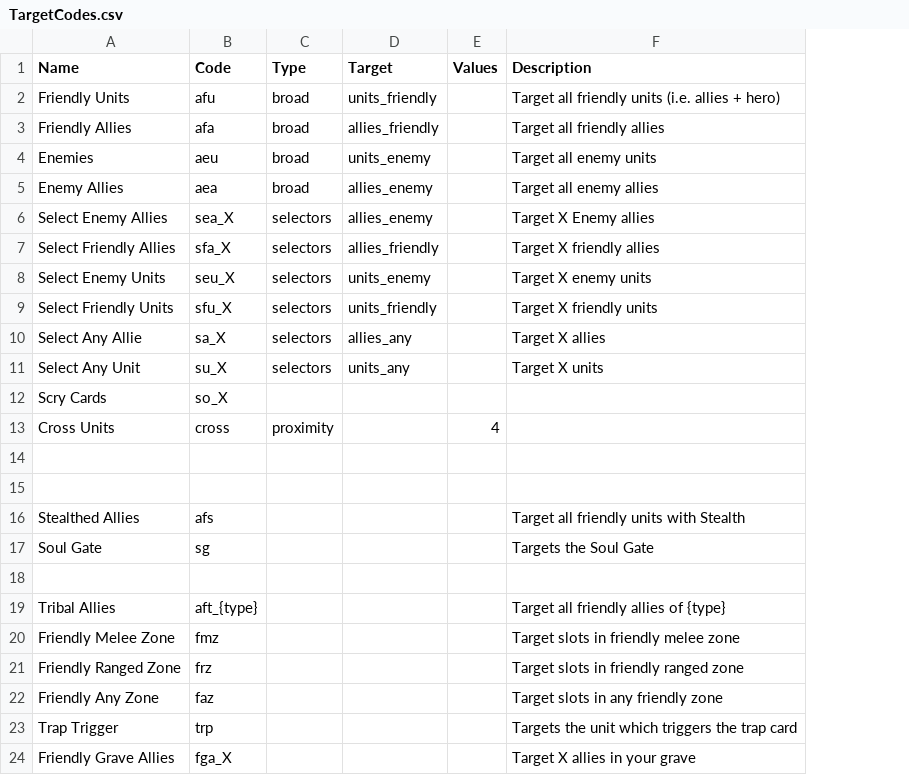
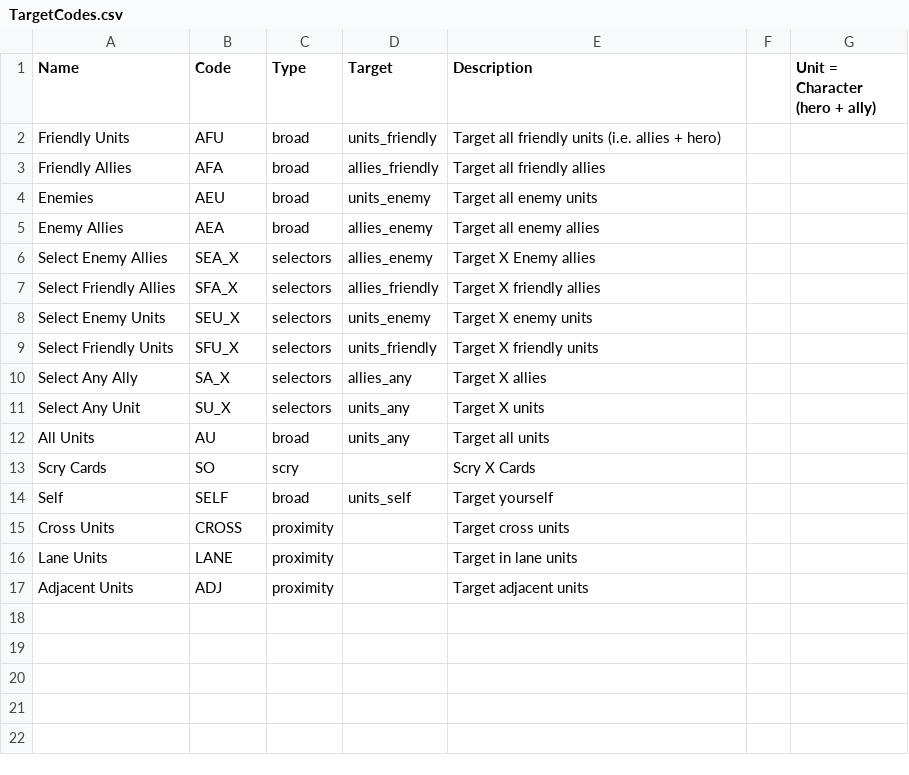
Before and after one commit to lvcsantos/play-SoulGate, a CSV file: html5game/TargetCodes.csv, drawn as a sheet; only a part is shown; removed rows and columns are numbered as before the commit, all else as after; the diff covers the shown part only; the diff names each change by its address in the sheet, - before the commit and + after, or states it on an @@ line.

```diff
--- a/html5game/TargetCodes.csv
+++ b/html5game/TargetCodes.csv
-column E (Values), row 13: 4
+column F, empty
+column G (Unit = Character (hero + ally)), empty
-B2 (Code): afu
+B2 (Code): AFU
-B3 (Code): afa
+B3 (Code): AFA
-B4 (Code): aeu
+B4 (Code): AEU
-B5 (Code): aea
+B5 (Code): AEA
-B6 (Code): sea_X
+B6 (Code): SEA_X
-B7 (Code): sfa_X
+B7 (Code): SFA_X
-B8 (Code): seu_X
+B8 (Code): SEU_X
-B9 (Code): sfu_X
+B9 (Code): SFU_X
-A10 (Name): Select Any Allie
+A10 (Name): Select Any Ally
-B10 (Code): sa_X
+B10 (Code): SA_X
-B11 (Code): su_X
+B11 (Code): SU_X
+row 12: All Units | AU | broad | units_any | Target all units
-B13 (Code): so_X
+B13 (Code): SO
-C13 (Type): (empty)
+C13 (Type): scry
-E13 (Description): (empty)
+E13 (Description): Scry X Cards
+row 14: Self | SELF | broad | units_self | Target yourself
-B15 (Code): cross
+B15 (Code): CROSS
-E15 (Description): (empty)
+E15 (Description): Target cross units
-row 16: (empty)
+row 16: Lane Units | LANE | proximity |  | Target in lane units
-row 17: (empty)
+row 17: Adjacent Units | ADJ | proximity |  | Target adjacent units
-row 16: Stealthed Allies | afs |  |  |  | Target all friendly units with Stealth
-row 17: Soul Gate | sg |  |  |  | Targets the Soul Gate
-row 18: (empty)
-row 19: Tribal Allies | aft_{type} |  |  |  | Target all friendly allies of {type}
-row 20: Friendly Melee Zone | fmz |  |  |  | Target slots in friendly melee zone
-row 21: Friendly Ranged Zone | frz |  |  |  | Target slots in friendly ranged zone
-row 22: Friendly Any Zone | faz |  |  |  | Target slots in any friendly zone
-row 23: Trap Trigger | trp |  |  |  | Targets the unit which triggers the trap card
-row 24: Friendly Grave Allies | fga_X |  |  |  | Target X allies in your grave
```
Also changed, not shown: 7 removed rows elsewhere in this file, html5game/Allies.csv, html5game/Heroes.csv, 18 other files.
